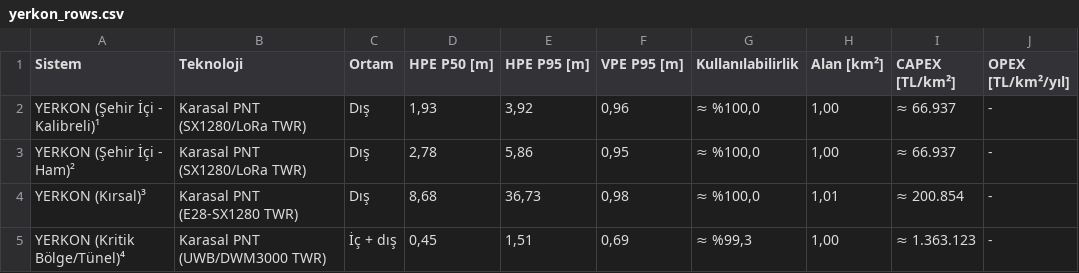
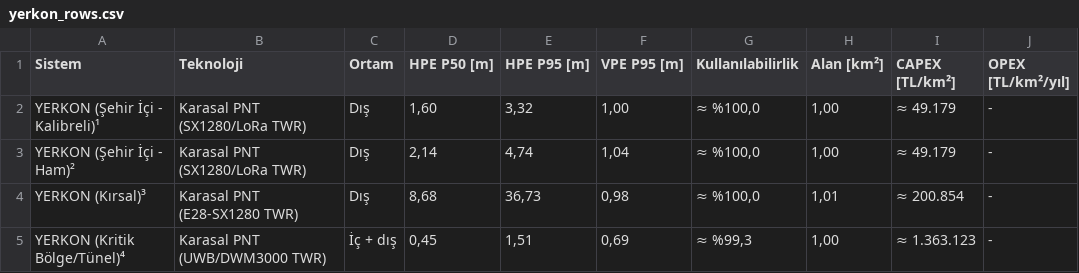
Before and after one commit to ysoktar/yerkon, a CSV file: docs/reference_output/yerkon_rows.csv, drawn as a sheet.

```diff
--- a/docs/reference_output/yerkon_rows.csv
+++ b/docs/reference_output/yerkon_rows.csv
@@ -1,4 +1,4 @@
 Sistem,Teknoloji,Ortam,HPE P50 [m],HPE P95 [m],VPE P95 [m],Kullanılabilirlik,Alan [km²],CAPEX [TL/km²],OPEX [TL/km²/yıl]
-YERKON (Şehir İçi - Kalibreli)¹,Karasal PNT (SX1280/LoRa TWR),Dış,"1,93","3,92","0,96","≈ %100,0","1,00",≈ 66.937,-
-YERKON (Şehir İçi - Ham)²,Karasal PNT (SX1280/LoRa TWR),Dış,"2,78","5,86","0,95","≈ %100,0","1,00",≈ 66.937,-
+YERKON (Şehir İçi - Kalibreli)¹,Karasal PNT (SX1280/LoRa TWR),Dış,"1,60","3,32","1,00","≈ %100,0","1,00",≈ 49.179,-
+YERKON (Şehir İçi - Ham)²,Karasal PNT (SX1280/LoRa TWR),Dış,"2,14","4,74","1,04","≈ %100,0","1,00",≈ 49.179,-
 YERKON (Kırsal)³,Karasal PNT (E28-SX1280 TWR),Dış,"8,68","36,73","0,98","≈ %100,0","1,01",≈ 200.854,-
```
Also changed, not shown: 2 other files.
